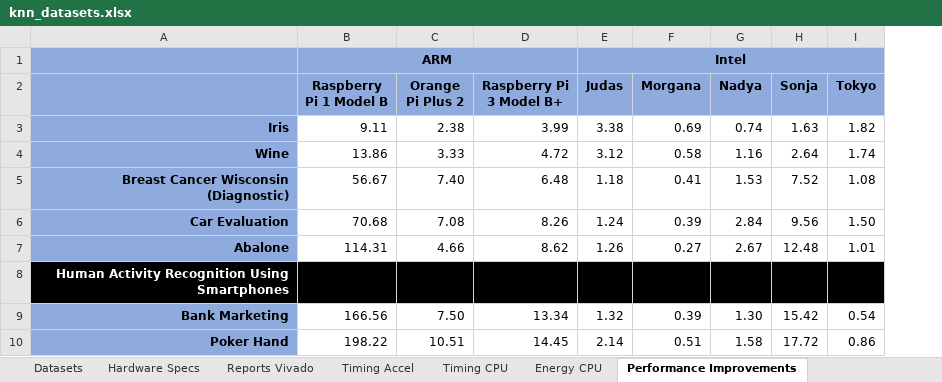
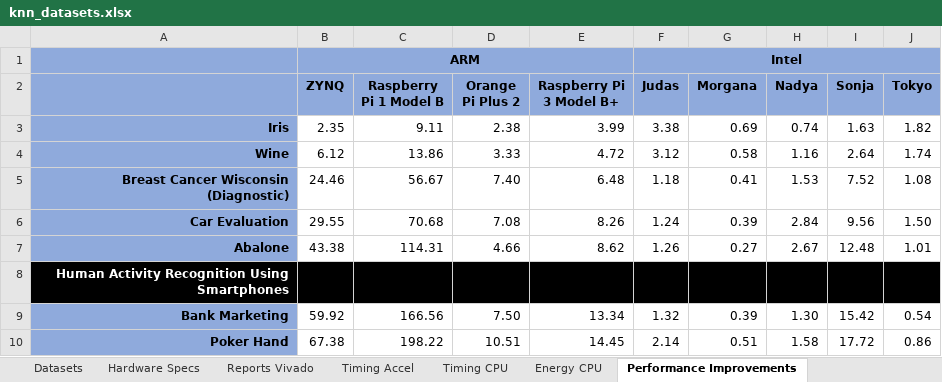
Before and after one commit to joaomiguelvieira/kNNSim, an Excel workbook: sim/knn_datasets.xlsx, sheet Performance Improvements, drawn as a sheet; values as stored, in another font and other column widths than the file's, no borders; conditional formats not drawn; removed rows and columns are numbered as before the commit, all else as after; the diff names each change by its address in the sheet, - before the commit and + after, or states it on an @@ line.

Commit message:
Added ZYNQ results to Excel

```diff
--- a/sim/knn_datasets.xlsx (sheet Performance Improvements)
+++ b/sim/knn_datasets.xlsx (sheet Performance Improvements)
+column B (ZYNQ), row 1: ARM; rows 3-10: 2.35 | 6.12 | 24.46 | 29.55 | 43.38 |  | 59.92 | 67.38
-C1 (Raspberry Pi 1 Model B): ARM
+C1 (Raspberry Pi 1 Model B): (empty)
-B1:D1 merged
```
Also changed, not shown: sheet Hardware Specs, sheet Energy CPU, sheet Timing CPU, formulas that keep their value.
